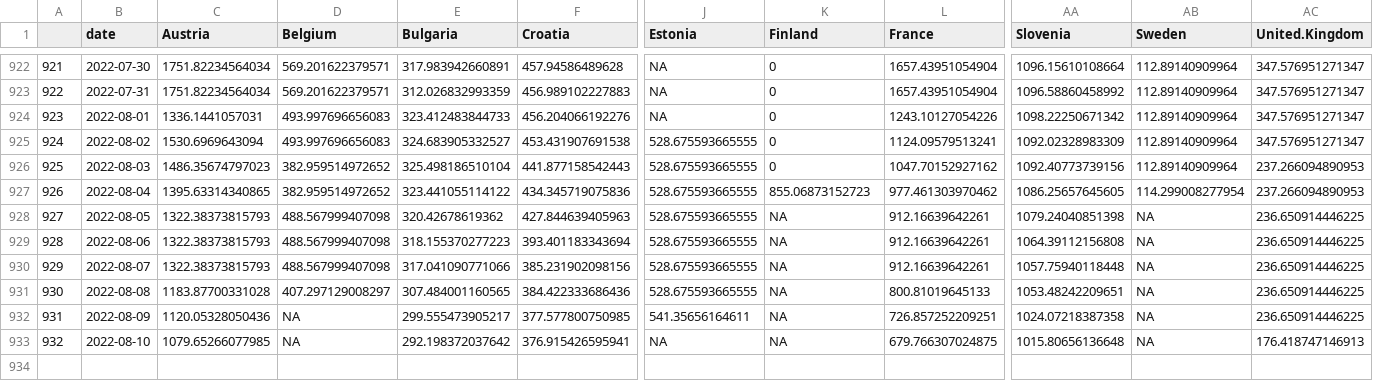
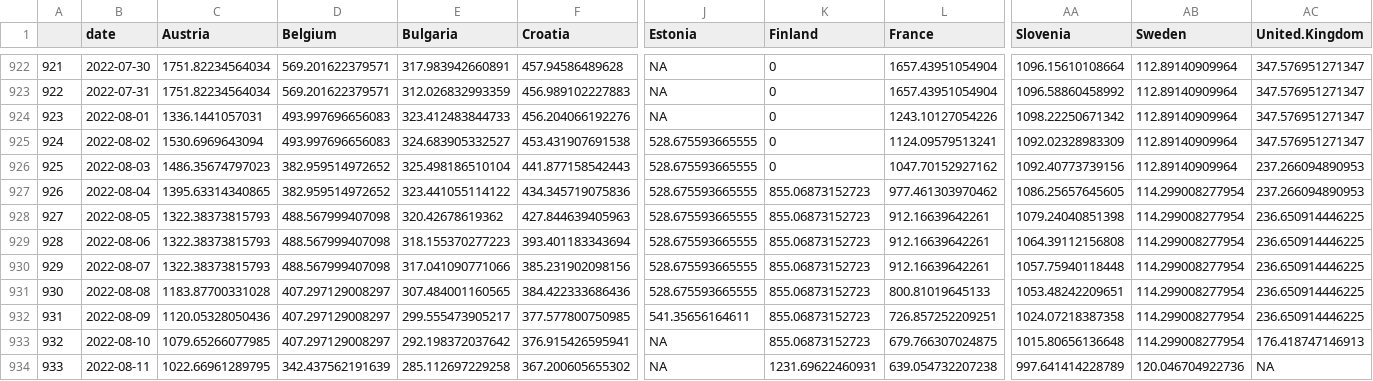
Before and after one commit to dfin-econ/dashboard, a CSV file: cases.csv, drawn as a sheet; only a part is shown, gaps mark what is left out; rows hold the shown columns only; the diff names each change by its address in the sheet, - before the commit and + after, or states it on an @@ line.

```diff
--- a/cases.csv
+++ b/cases.csv
-K928:K933 (Finland): NA
+K928:K933 (Finland): 855.06873152723
-AB928:AB933 (Sweden): NA
+AB928:AB933 (Sweden): 114.299008277954
-D932:D933 (Belgium): NA
+D932:D933 (Belgium): 407.297129008297
+row 934: 933 | 2022-08-11 | 1022.66961289795 | 342.437562191639 | 285.112697229258 | 367.200605655302 | NA | 1231.69622460931 | 639.054732207238 | 997.641414228789 | 120.046704922736 | NA
```
Also changed, not shown: cumulcases.csv, 1 other file.
